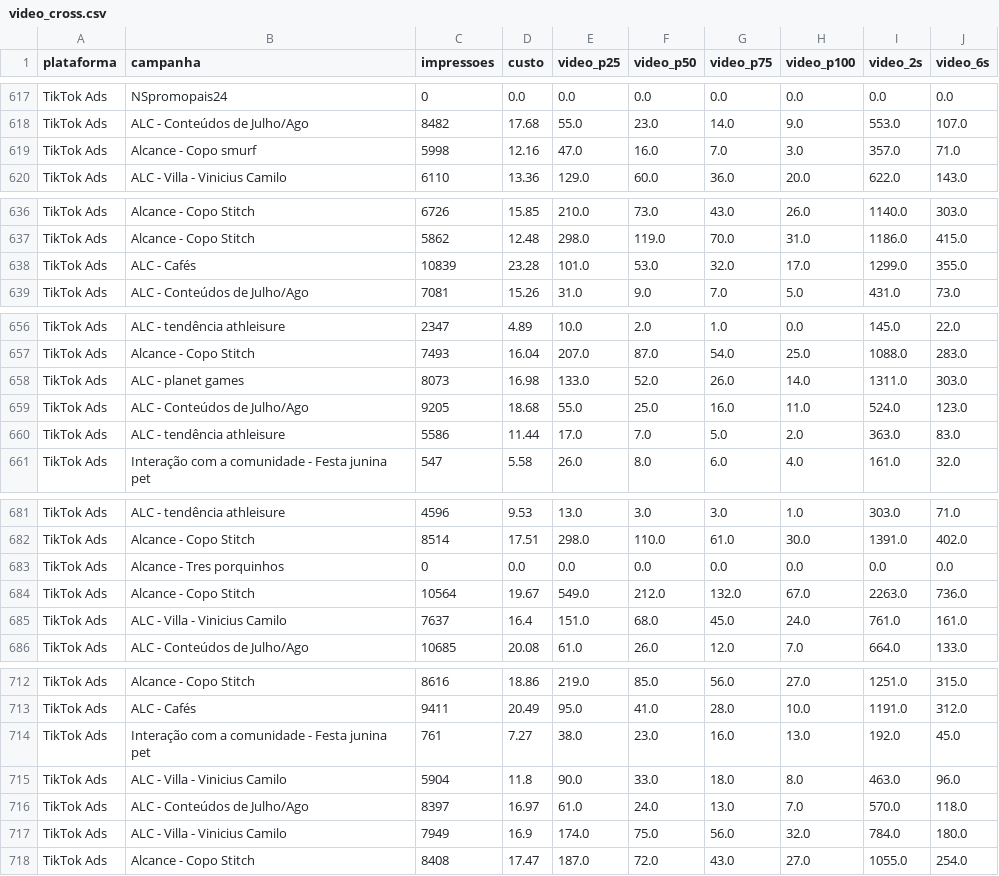
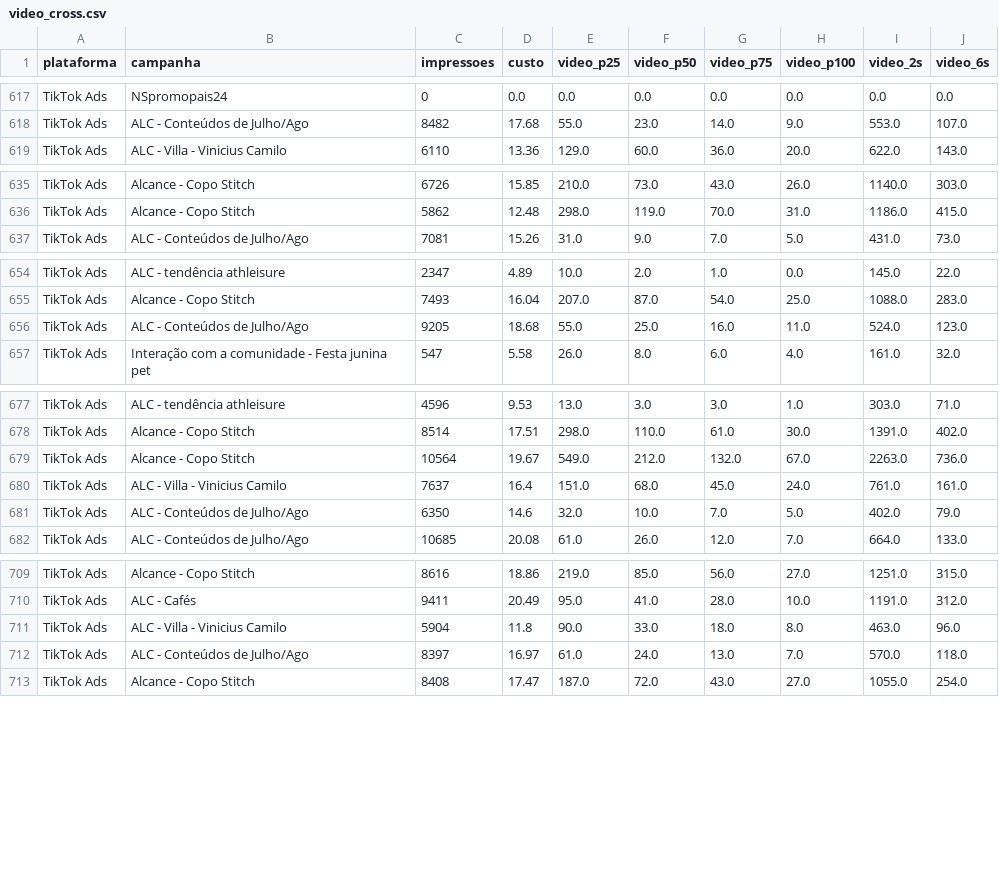
Before and after one commit to carlosgravi/dashboard-media-monitoring, a CSV file: Dados/Consolidado/video_cross.csv, drawn as a sheet; only a part is shown, gaps mark what is left out; the diff covers the shown part only.

```diff
--- a/Dados/Consolidado/video_cross.csv
+++ b/Dados/Consolidado/video_cross.csv
@@ -618,3 +618,2 @@ TikTok Ads,NSpromopais24,0,0.0,0.0,0.0,0.0,0.0,0.0,0.0
 TikTok Ads,ALC - Conteúdos  de Julho/Ago ,8482,17.68,55.0,23.0,14.0,9.0,553.0,107.0
-TikTok Ads,Alcance - Copo smurf ,5998,12.16,47.0,16.0,7.0,3.0,357.0,71.0
 TikTok Ads,ALC - Villa - Vinicius Camilo ,6110,13.36,129.0,60.0,36.0,20.0,622.0,143.0
@@ -637,3 +636,2 @@ TikTok Ads,Alcance - Copo Stitch ,6726,15.85,210.0,73.0,43.0,26.0,1140.0,303.0
 TikTok Ads,Alcance - Copo Stitch ,5862,12.48,298.0,119.0,70.0,31.0,1186.0,415.0
-TikTok Ads,ALC - Cafés ,10839,23.28,101.0,53.0,32.0,17.0,1299.0,355.0
 TikTok Ads,ALC - Conteúdos  de Julho/Ago ,7081,15.26,31.0,9.0,7.0,5.0,431.0,73.0
@@ -657,5 +655,3 @@ TikTok Ads,ALC -  tendência athleisure ,2347,4.89,10.0,2.0,1.0,0.0,145.0,22.0
 TikTok Ads,Alcance - Copo Stitch ,7493,16.04,207.0,87.0,54.0,25.0,1088.0,283.0
-TikTok Ads,ALC - planet games,8073,16.98,133.0,52.0,26.0,14.0,1311.0,303.0
 TikTok Ads,ALC - Conteúdos  de Julho/Ago ,9205,18.68,55.0,25.0,16.0,11.0,524.0,123.0
-TikTok Ads,ALC -  tendência athleisure ,5586,11.44,17.0,7.0,5.0,2.0,363.0,83.0
 TikTok Ads,Interação com a comunidade - Festa junina pet,547,5.58,26.0,8.0,6.0,4.0,161.0,32.0
@@ -682,5 +678,5 @@ TikTok Ads,ALC -  tendência athleisure ,4596,9.53,13.0,3.0,3.0,1.0,303.0,71.0
 TikTok Ads,Alcance - Copo Stitch ,8514,17.51,298.0,110.0,61.0,30.0,1391.0,402.0
-TikTok Ads,Alcance - Tres porquinhos ,0,0.0,0.0,0.0,0.0,0.0,0.0,0.0
 TikTok Ads,Alcance - Copo Stitch ,10564,19.67,549.0,212.0,132.0,67.0,2263.0,736.0
 TikTok Ads,ALC - Villa - Vinicius Camilo ,7637,16.4,151.0,68.0,45.0,24.0,761.0,161.0
+TikTok Ads,ALC - Conteúdos  de Julho/Ago ,6350,14.6,32.0,10.0,7.0,5.0,402.0,79.0
 TikTok Ads,ALC - Conteúdos  de Julho/Ago ,10685,20.08,61.0,26.0,12.0,7.0,664.0,133.0
@@ -713,6 +710,4 @@ TikTok Ads,Alcance - Copo Stitch ,8616,18.86,219.0,85.0,56.0,27.0,1251.0,315.0
 TikTok Ads,ALC - Cafés ,9411,20.49,95.0,41.0,28.0,10.0,1191.0,312.0
-TikTok Ads,Interação com a comunidade - Festa junina pet,761,7.27,38.0,23.0,16.0,13.0,192.0,45.0
 TikTok Ads,ALC - Villa - Vinicius Camilo ,5904,11.8,90.0,33.0,18.0,8.0,463.0,96.0
 TikTok Ads,ALC - Conteúdos  de Julho/Ago ,8397,16.97,61.0,24.0,13.0,7.0,570.0,118.0
-TikTok Ads,ALC - Villa - Vinicius Camilo ,7949,16.9,174.0,75.0,56.0,32.0,784.0,180.0
 TikTok Ads,Alcance - Copo Stitch ,8408,17.47,187.0,72.0,43.0,27.0,1055.0,254.0
```
Also changed, not shown: 45 moved rows elsewhere in this file, Dados/Google_Ads/alcance_frequencia.csv, Dados/Search_Console/oportunidades_seo.csv, 44 other files.
